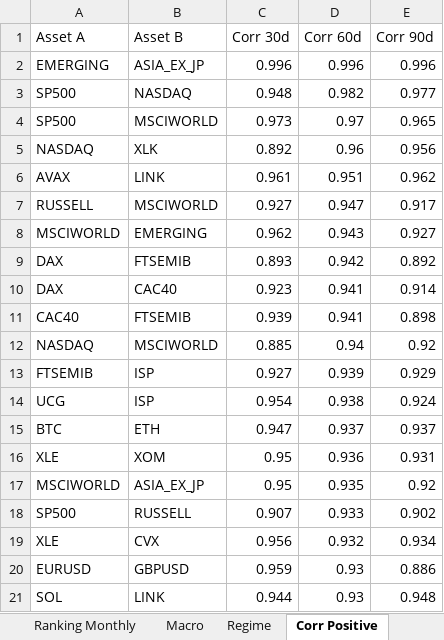
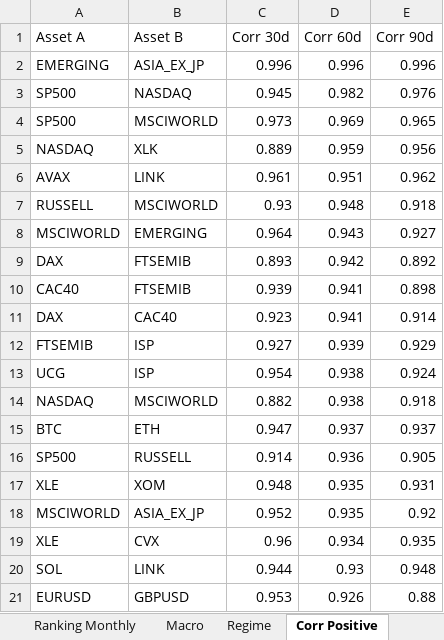
Before and after one commit to giapal96-star/jennifer-trading-dashbord, an Excel workbook: docs/sarada_dati.xlsx, sheet Corr Positive, drawn as a sheet; values as stored, in another font and other column widths than the file's, no borders; removed rows and columns are numbered as before the commit, all else as after; the diff names each change by its address in the sheet, - before the commit and + after, or states it on an @@ line.

```diff
--- a/docs/sarada_dati.xlsx (sheet Corr Positive)
+++ b/docs/sarada_dati.xlsx (sheet Corr Positive)
-C3 (Corr 30d): 0.948
+C3 (Corr 30d): 0.945
-E3 (Corr 90d): 0.977
+E3 (Corr 90d): 0.976
-D4 (Corr 60d): 0.97
+D4 (Corr 60d): 0.969
-C5 (Corr 30d): 0.892
+C5 (Corr 30d): 0.889
-D5 (Corr 60d): 0.96
+D5 (Corr 60d): 0.959
-C7 (Corr 30d): 0.927
+C7 (Corr 30d): 0.93
-D7 (Corr 60d): 0.947
+D7 (Corr 60d): 0.948
-E7 (Corr 90d): 0.917
+E7 (Corr 90d): 0.918
-C8 (Corr 30d): 0.962
+C8 (Corr 30d): 0.964
@@ row 11 moved to row 10: CAC40 @@
-row 12: NASDAQ | MSCIWORLD | 0.885 | 0.94 | 0.92
+row 14: NASDAQ | MSCIWORLD | 0.882 | 0.938 | 0.918
+row 16: SP500 | RUSSELL | 0.914 | 0.936 | 0.905
-C17 (Corr 30d): 0.95
+C17 (Corr 30d): 0.948
-D17 (Corr 60d): 0.936
+D17 (Corr 60d): 0.935
-C18 (Corr 30d): 0.95
+C18 (Corr 30d): 0.952
-row 18: SP500 | RUSSELL | 0.907 | 0.933 | 0.902
-C19 (Corr 30d): 0.956
+C19 (Corr 30d): 0.96
-D19 (Corr 60d): 0.932
+D19 (Corr 60d): 0.934
-E19 (Corr 90d): 0.934
+E19 (Corr 90d): 0.935
-row 20: EURUSD | GBPUSD | 0.959 | 0.93 | 0.886
+row 21: EURUSD | GBPUSD | 0.953 | 0.926 | 0.88
```
Also changed, not shown: sheet Ranking Daily, sheet Ranking Monthly, sheet Ranking Weekly, sheet Corr Negative, sheet Macro, sheet Regime, 2 other files.
